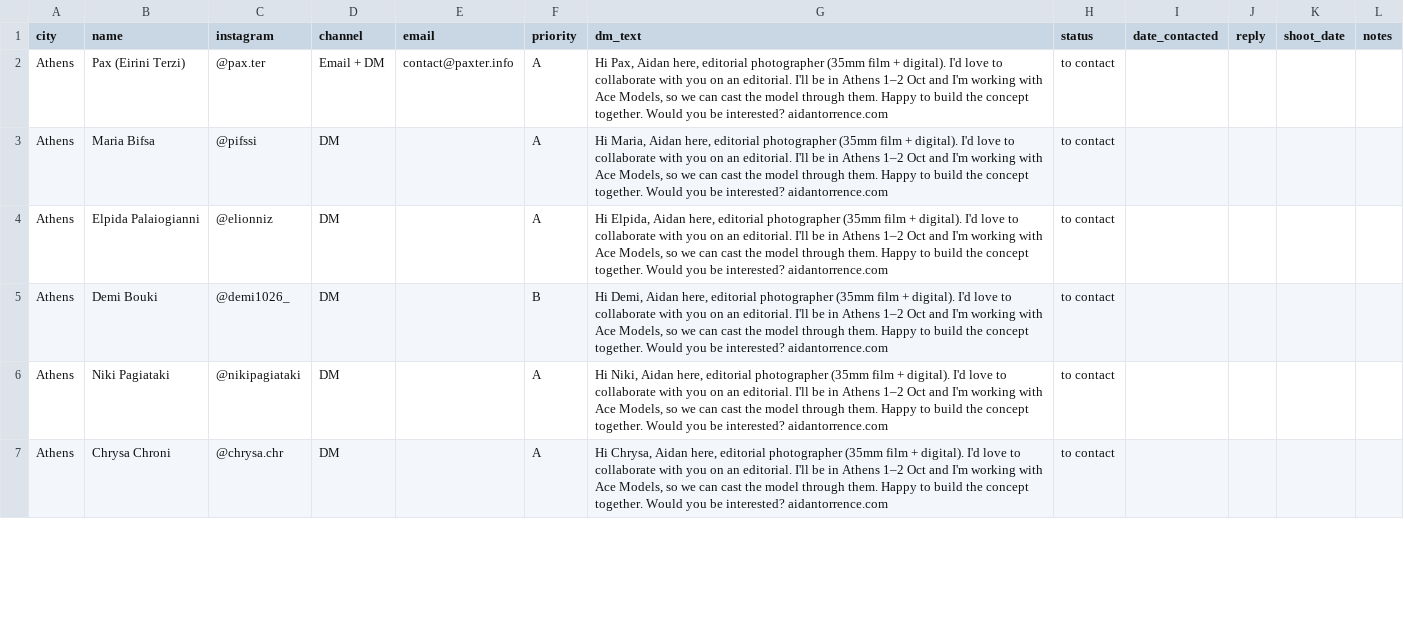
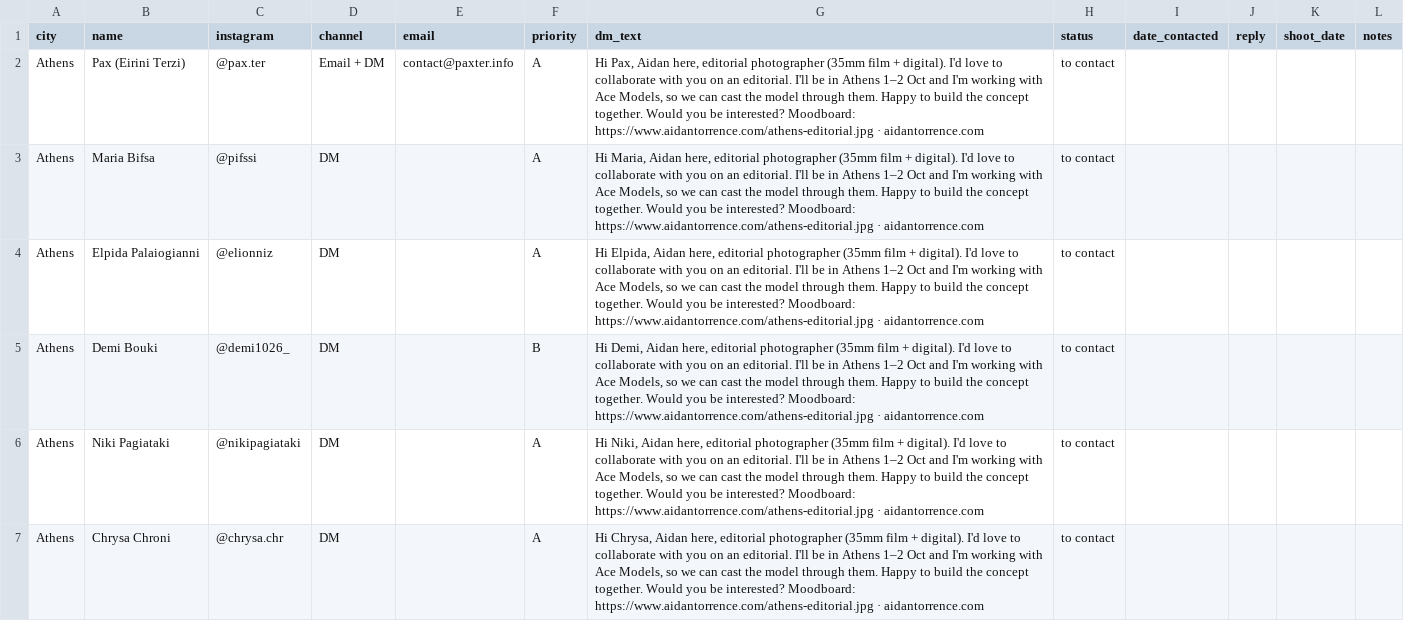
Before and after one commit to aidantorrence2/aidan-modern, a CSV file: marketing/stylist-outreach/tracker.csv, drawn as a sheet; only a part is shown; the diff covers the shown part only.

```diff
--- a/marketing/stylist-outreach/tracker.csv
+++ b/marketing/stylist-outreach/tracker.csv
@@ -1,7 +1,7 @@
 city,name,instagram,channel,email,priority,dm_text,status,date_contacted,reply,shoot_date,notes
-Athens,Pax (Eirini Terzi),@pax.ter,Email + DM,contact@paxter.info,A,"Hi Pax, Aidan here, editorial photographer (35mm film + digital). I'd love to collaborate with you on an editorial. I'll be in Athens 1–2 Oct and I'm working with Ace Models, so we can cast the model through them. Happy to build the concept together. Would you be interested? aidantorrence.com",to contact,,,,
-Athens,Maria Bifsa,@pifssi,DM,,A,"Hi Maria, Aidan here, editorial photographer (35mm film + digital). I'd love to collaborate with you on an editorial. I'll be in Athens 1–2 Oct and I'm working with Ace Models, so we can cast the model through them. Happy to build the concept together. Would you be interested? aidantorrence.com",to contact,,,,
-Athens,Elpida Palaiogianni,@elionniz,DM,,A,"Hi Elpida, Aidan here, editorial photographer (35mm film + digital). I'd love to collaborate with you on an editorial. I'll be in Athens 1–2 Oct and I'm working with Ace Models, so we can cast the model through them. Happy to build the concept together. Would you be interested? aidantorrence.com",to contact,,,,
-Athens,Demi Bouki,@demi1026_,DM,,B,"Hi Demi, Aidan here, editorial photographer (35mm film + digital). I'd love to collaborate with you on an editorial. I'll be in Athens 1–2 Oct and I'm working with Ace Models, so we can cast the model through them. Happy to build the concept together. Would you be interested? aidantorrence.com",to contact,,,,
-Athens,Niki Pagiataki,@nikipagiataki,DM,,A,"Hi Niki, Aidan here, editorial photographer (35mm film + digital). I'd love to collaborate with you on an editorial. I'll be in Athens 1–2 Oct and I'm working with Ace Models, so we can cast the model through them. Happy to build the concept together. Would you be interested? aidantorrence.com",to contact,,,,
-Athens,Chrysa Chroni,@chrysa.chr,DM,,A,"Hi Chrysa, Aidan here, editorial photographer (35mm film + digital). I'd love to collaborate with you on an editorial. I'll be in Athens 1–2 Oct and I'm working with Ace Models, so we can cast the model through them. Happy to build the concept together. Would you be interested? aidantorrence.com",to contact,,,,
+Athens,Pax (Eirini Terzi),@pax.ter,Email + DM,contact@paxter.info,A,"Hi Pax, Aidan here, editorial photographer (35mm film + digital). I'd love to collaborate with you on an editorial. I'll be in Athens 1–2 Oct and I'm working with Ace Models, so we can cast the model through them. Happy to build the concept together. Would you be interested? Moodboard: https://www.aidantorrence.com/athens-editorial.jpg · aidantorrence.com",to contact,,,,
+Athens,Maria Bifsa,@pifssi,DM,,A,"Hi Maria, Aidan here, editorial photographer (35mm film + digital). I'd love to collaborate with you on an editorial. I'll be in Athens 1–2 Oct and I'm working with Ace Models, so we can cast the model through them. Happy to build the concept together. Would you be interested? Moodboard: https://www.aidantorrence.com/athens-editorial.jpg · aidantorrence.com",to contact,,,,
+Athens,Elpida Palaiogianni,@elionniz,DM,,A,"Hi Elpida, Aidan here, editorial photographer (35mm film + digital). I'd love to collaborate with you on an editorial. I'll be in Athens 1–2 Oct and I'm working with Ace Models, so we can cast the model through them. Happy to build the concept together. Would you be interested? Moodboard: https://www.aidantorrence.com/athens-editorial.jpg · aidantorrence.com",to contact,,,,
+Athens,Demi Bouki,@demi1026_,DM,,B,"Hi Demi, Aidan here, editorial photographer (35mm film + digital). I'd love to collaborate with you on an editorial. I'll be in Athens 1–2 Oct and I'm working with Ace Models, so we can cast the model through them. Happy to build the concept together. Would you be interested? Moodboard: https://www.aidantorrence.com/athens-editorial.jpg · aidantorrence.com",to contact,,,,
+Athens,Niki Pagiataki,@nikipagiataki,DM,,A,"Hi Niki, Aidan here, editorial photographer (35mm film + digital). I'd love to collaborate with you on an editorial. I'll be in Athens 1–2 Oct and I'm working with Ace Models, so we can cast the model through them. Happy to build the concept together. Would you be interested? Moodboard: https://www.aidantorrence.com/athens-editorial.jpg · aidantorrence.com",to contact,,,,
+Athens,Chrysa Chroni,@chrysa.chr,DM,,A,"Hi Chrysa, Aidan here, editorial photographer (35mm film + digital). I'd love to collaborate with you on an editorial. I'll be in Athens 1–2 Oct and I'm working with Ace Models, so we can cast the model through them. Happy to build the concept together. Would you be interested? Moodboard: https://www.aidantorrence.com/athens-editorial.jpg · aidantorrence.com",to contact,,,,
```
Also changed, not shown: 5 edited cells elsewhere in this file, 1 other file.
